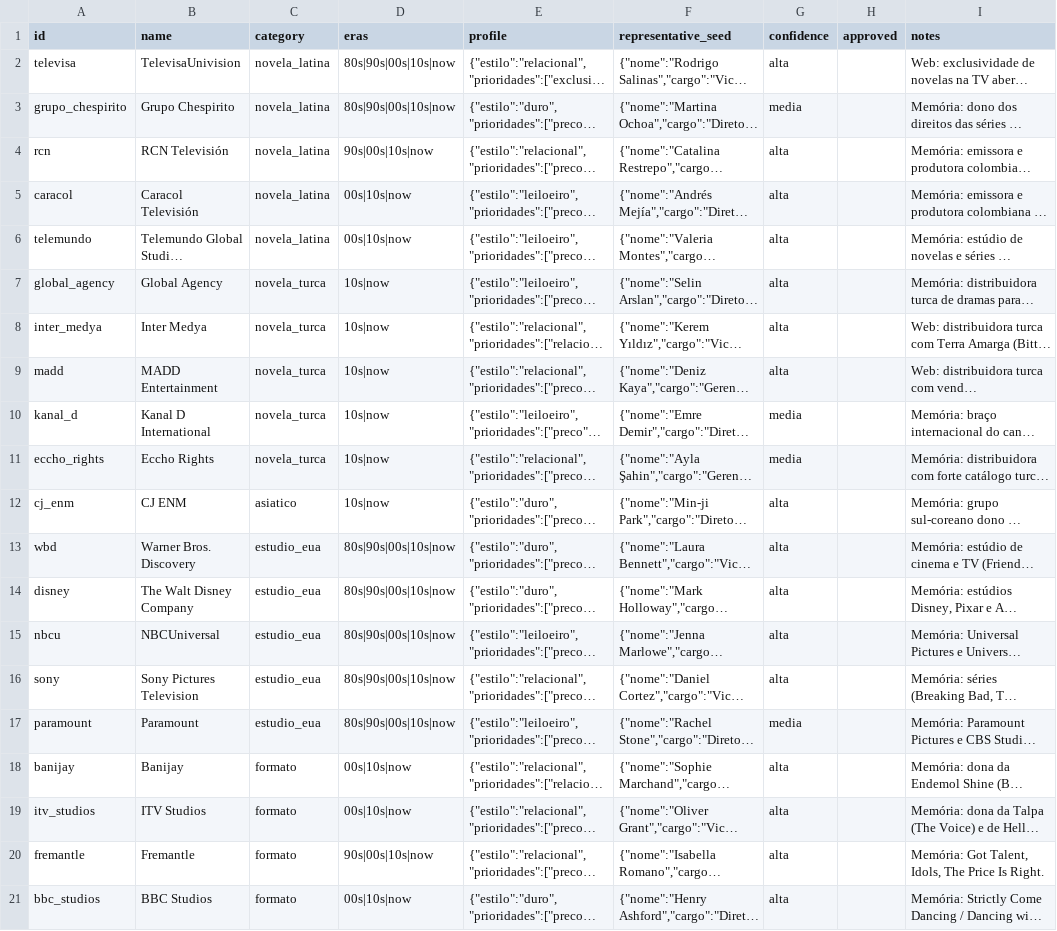
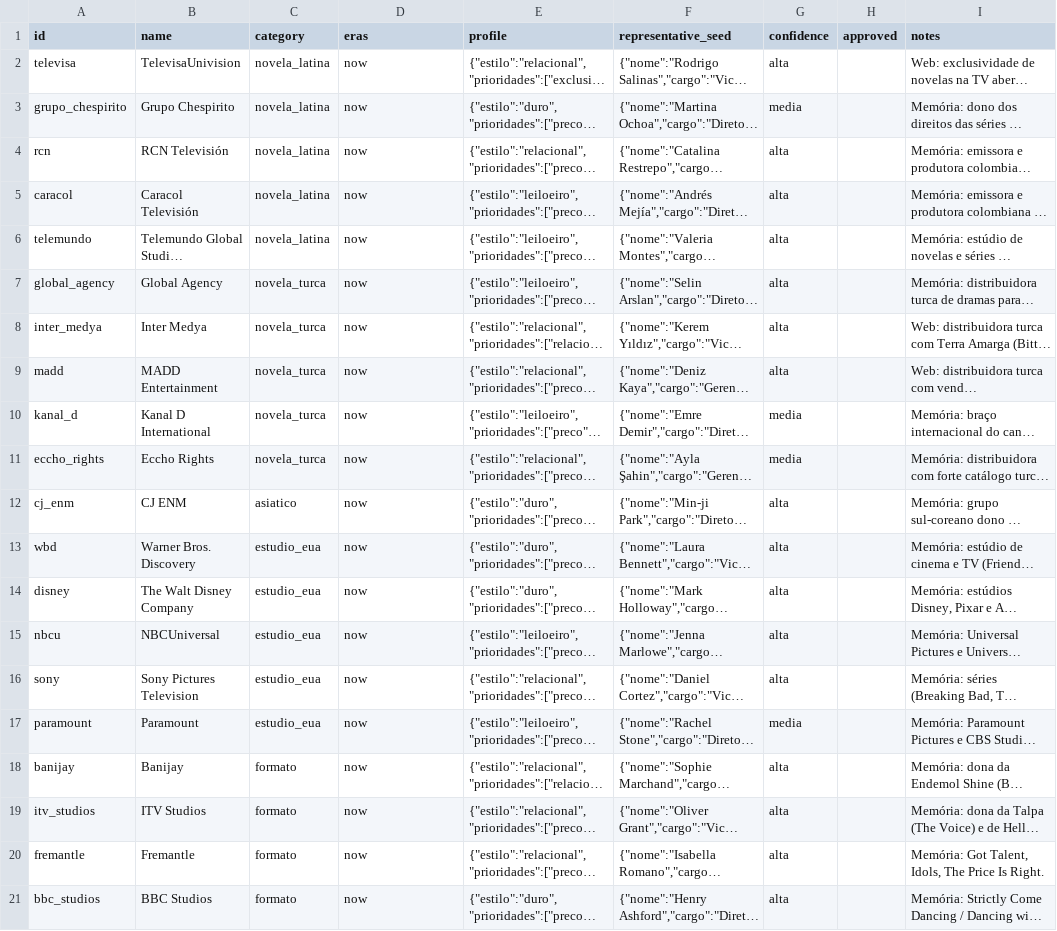
Before and after one commit to felipechdm-web/prime-time-manager, a CSV file: supabase/seeds/catalogo_2026_lote1/rights_holders.csv, drawn as a sheet; only a part is shown; long unchanged cells end in …; the diff names each change by its address in the sheet, - before the commit and + after, or states it on an @@ line.

```diff
--- a/supabase/seeds/catalogo_2026_lote1/rights_holders.csv
+++ b/supabase/seeds/catalogo_2026_lote1/rights_holders.csv
-D2:D3 (eras): 80s|90s|00s|10s|now
+D2:D3 (eras): now
-D4 (eras): 90s|00s|10s|now
+D4 (eras): now
-D5:D6 (eras): 00s|10s|now
+D5:D6 (eras): now
-D7:D12 (eras): 10s|now
+D7:D12 (eras): now
-D13:D17 (eras): 80s|90s|00s|10s|now
+D13:D17 (eras): now
-D18:D19 (eras): 00s|10s|now
+D18:D19 (eras): now
-D20 (eras): 90s|00s|10s|now
+D20 (eras): now
-D21 (eras): 00s|10s|now
+D21 (eras): now
```
Also changed, not shown: 40 other files.
